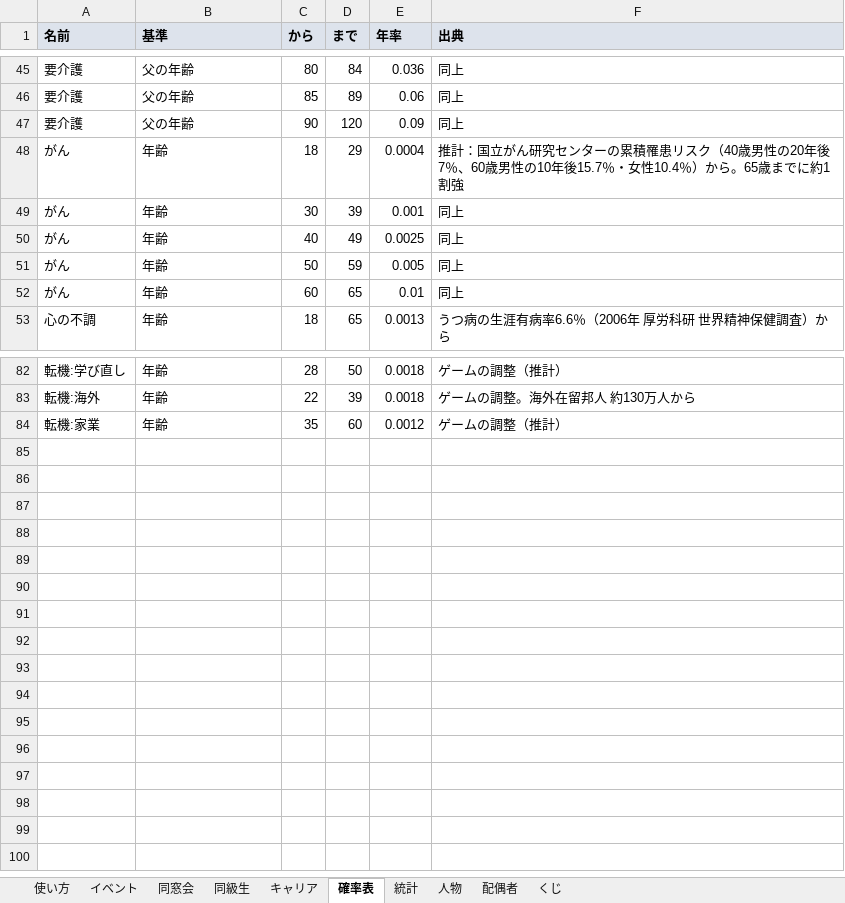
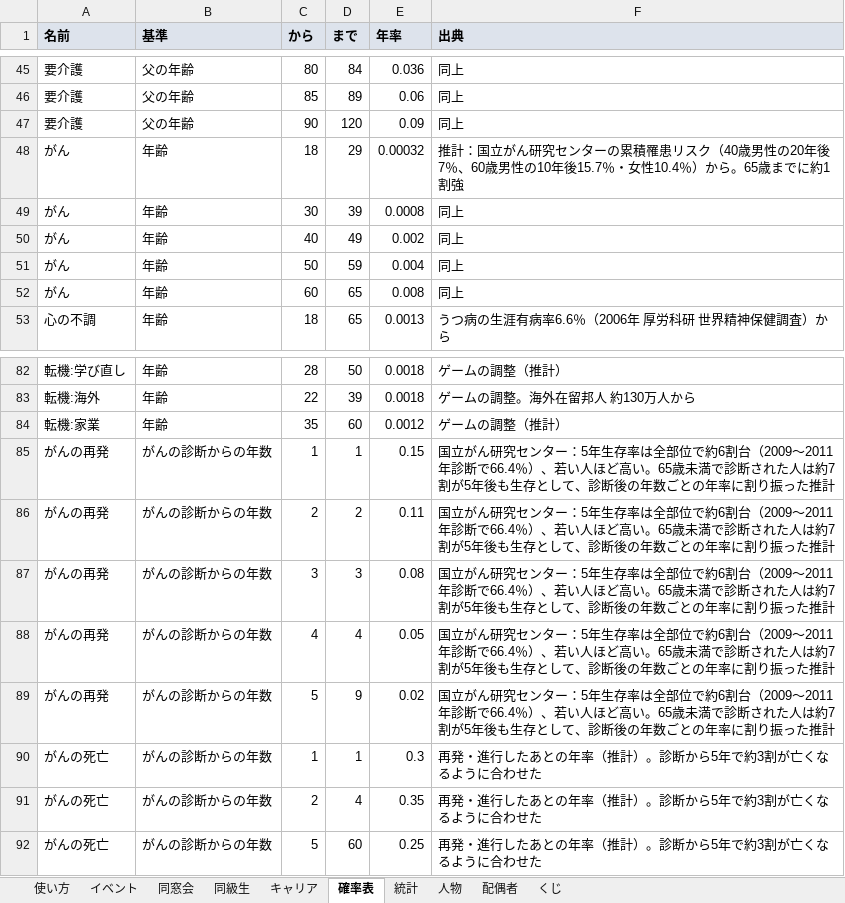
Before and after one commit to say5-tomo-3104/yamedoki-ai-money, an Excel workbook: dosokai-life/data/events.xlsx, sheet 確率表, drawn as a sheet; only a part is shown, gaps mark what is left out; values as stored, in another font and other column widths than the file's, no borders; the diff names each change by its address in the sheet, - before the commit and + after, or states it on an @@ line.

```diff
--- a/dosokai-life/data/events.xlsx (sheet 確率表)
+++ b/dosokai-life/data/events.xlsx (sheet 確率表)
-E48 (年率): 0.0004
+E48 (年率): 0.00032
-E49 (年率): 0.001
+E49 (年率): 0.0008
-E50 (年率): 0.0025
+E50 (年率): 0.002
-E51 (年率): 0.005
+E51 (年率): 0.004
-E52 (年率): 0.01
+E52 (年率): 0.008
+row 85: がんの再発 | がんの診断からの年数 | 1 | 1 | 0.15 | 国立がん研究センター：5年生存率は全部位で約6割台（2009〜2011年診断で66.4％）、若い人ほど高い。65歳未満で診断された人は約7割が5年後も生存として、診断後の年数ごとの年率に割り振った推計
+row 86: がんの再発 | がんの診断からの年数 | 2 | 2 | 0.11 | 国立がん研究センター：5年生存率は全部位で約6割台（2009〜2011年診断で66.4％）、若い人ほど高い。65歳未満で診断された人は約7割が5年後も生存として、診断後の年数ごとの年率に割り振った推計
+row 87: がんの再発 | がんの診断からの年数 | 3 | 3 | 0.08 | 国立がん研究センター：5年生存率は全部位で約6割台（2009〜2011年診断で66.4％）、若い人ほど高い。65歳未満で診断された人は約7割が5年後も生存として、診断後の年数ごとの年率に割り振った推計
+row 88: がんの再発 | がんの診断からの年数 | 4 | 4 | 0.05 | 国立がん研究センター：5年生存率は全部位で約6割台（2009〜2011年診断で66.4％）、若い人ほど高い。65歳未満で診断された人は約7割が5年後も生存として、診断後の年数ごとの年率に割り振った推計
+row 89: がんの再発 | がんの診断からの年数 | 5 | 9 | 0.02 | 国立がん研究センター：5年生存率は全部位で約6割台（2009〜2011年診断で66.4％）、若い人ほど高い。65歳未満で診断された人は約7割が5年後も生存として、診断後の年数ごとの年率に割り振った推計
+row 90: がんの死亡 | がんの診断からの年数 | 1 | 1 | 0.3 | 再発・進行したあとの年率（推計）。診断から5年で約3割が亡くなるように合わせた
+row 91: がんの死亡 | がんの診断からの年数 | 2 | 4 | 0.35 | 再発・進行したあとの年率（推計）。診断から5年で約3割が亡くなるように合わせた
+row 92: がんの死亡 | がんの診断からの年数 | 5 | 60 | 0.25 | 再発・進行したあとの年率（推計）。診断から5年で約3割が亡くなるように合わせた
```
Also changed, not shown: sheet イベント, 3 other files.
